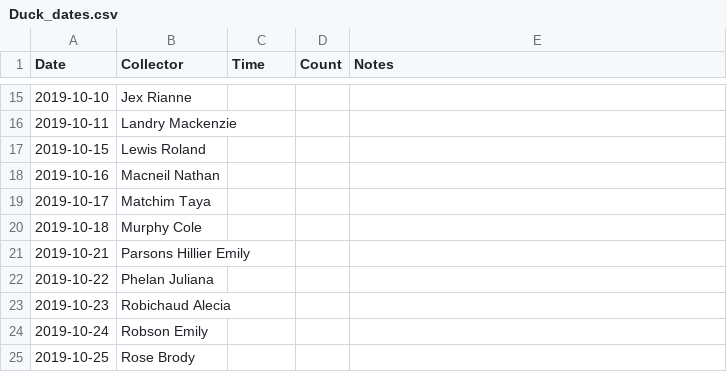
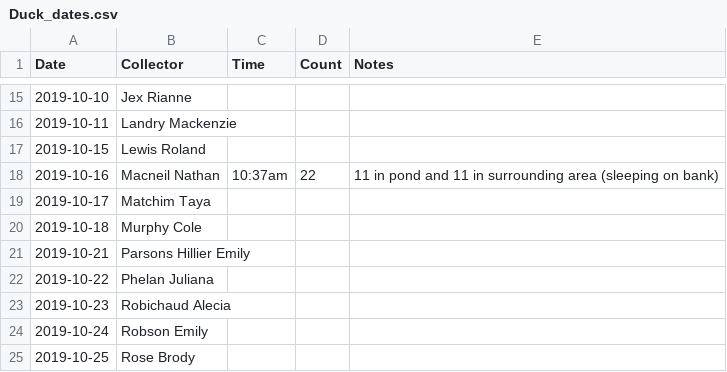
Before and after one commit to nmacneil/BIOL-3295, a CSV file: Labs/Duck_data/Duck_dates.csv, drawn as a sheet; only a part is shown, gaps mark what is left out.

Commit message:
Added Nathan's duck count

```diff
--- a/Labs/Duck_data/Duck_dates.csv
+++ b/Labs/Duck_data/Duck_dates.csv
@@ -17,3 +17,3 @@ Date,Collector,Time,Count,Notes
 2019-10-15,Lewis Roland,,,			
-2019-10-16,Macneil Nathan,,, 			
+2019-10-16,Macneil Nathan,10:37am,22,11 in pond and 11 in surrounding area (sleeping on bank) 			
 2019-10-17,Matchim Taya,,,			
```
